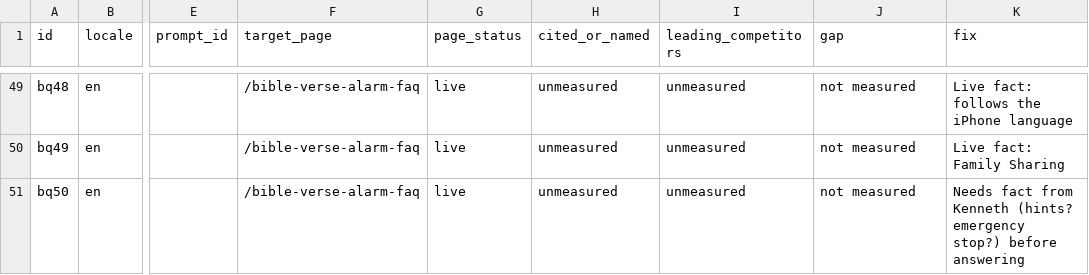
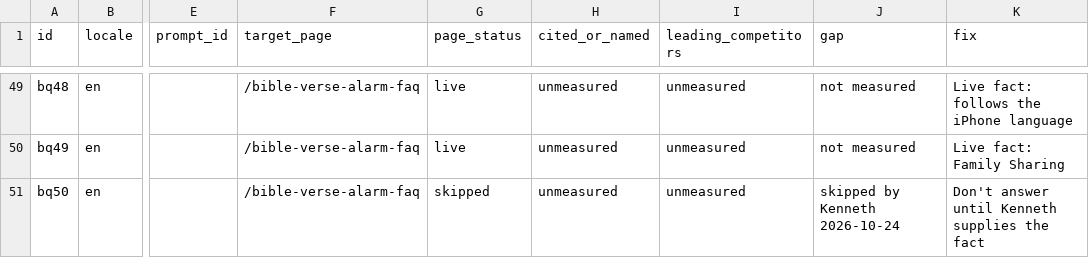
Before and after one commit to whoiskenneth-beep/bibleversealarm-site, a CSV file: geo/questions.csv, drawn as a sheet; only a part is shown, gaps mark what is left out; the diff names each change by its address in the sheet, - before the commit and + after, or states it on an @@ line.

```diff
--- a/geo/questions.csv
+++ b/geo/questions.csv
-G51 (page_status): live
+G51 (page_status): skipped
-J51 (gap): not measured
+J51 (gap): skipped by Kenneth 2026-10-24
-K51 (fix): Needs fact from Kenneth (hints? emergency stop?) before answering
+K51 (fix): Don't answer until Kenneth supplies the fact
```
